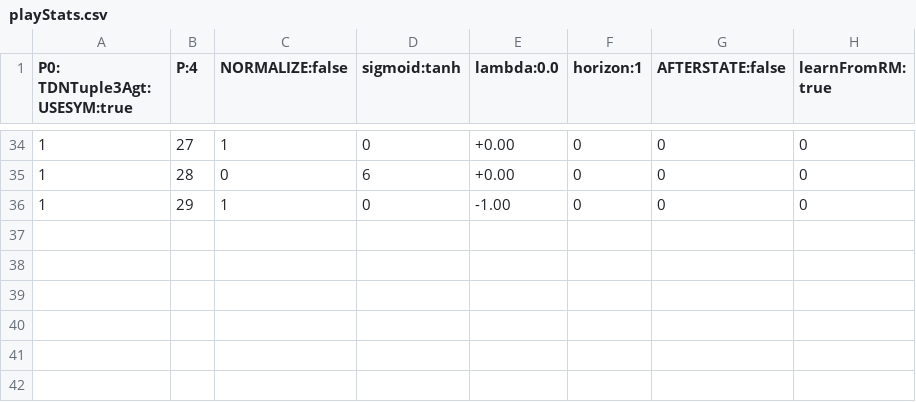
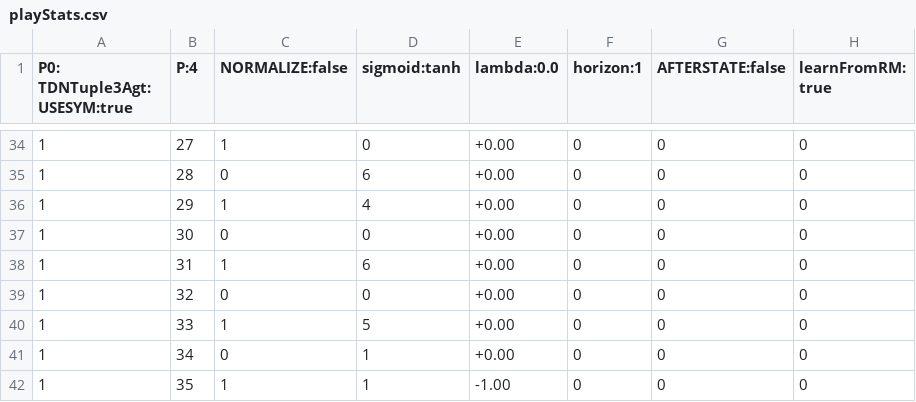
Before and after one commit to WolfgangKonen/GBG, a CSV file: agents/ConnectFour/csv/playStats.csv, drawn as a sheet; only a part is shown, gaps mark what is left out; the diff covers the shown part only; the diff names each change by its address in the sheet, - before the commit and + after, or states it on an @@ line.

```diff
--- a/agents/ConnectFour/csv/playStats.csv
+++ b/agents/ConnectFour/csv/playStats.csv
-D36 (sigmoid:tanh): 0
+D36 (sigmoid:tanh): 4
-E36 (lambda:0.0): -1.00
+E36 (lambda:0.0): +0.00
+row 37: 1 | 30 | 0 | 0 | +0.00 | 0 | 0 | 0
+row 38: 1 | 31 | 1 | 6 | +0.00 | 0 | 0 | 0
+row 39: 1 | 32 | 0 | 0 | +0.00 | 0 | 0 | 0
+row 40: 1 | 33 | 1 | 5 | +0.00 | 0 | 0 | 0
+row 41: 1 | 34 | 0 | 1 | +0.00 | 0 | 0 | 0
+row 42: 1 | 35 | 1 | 1 | -1.00 | 0 | 0 | 0
```
Also changed, not shown: 20 edited cells elsewhere in this file, 30 other files.
